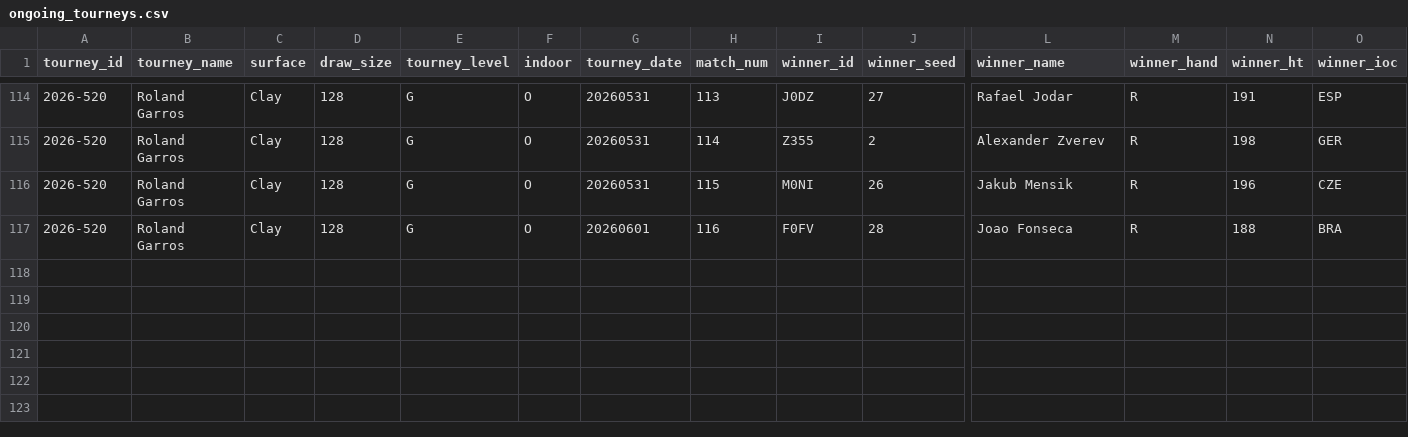
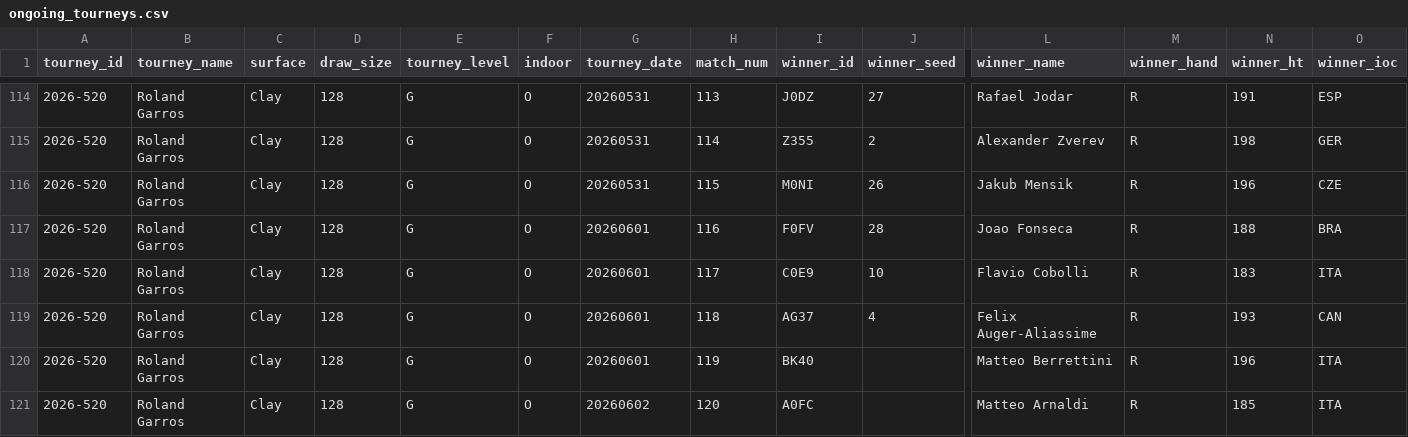
Before and after one commit to gmalbert/tennis-predictions, a CSV file: tml-data/ongoing_tourneys.csv, drawn as a sheet; only a part is shown, gaps mark what is left out; rows hold the shown columns only; the diff names each change by its address in the sheet, - before the commit and + after, or states it on an @@ line.

```diff
--- a/tml-data/ongoing_tourneys.csv
+++ b/tml-data/ongoing_tourneys.csv
+row 118: 2026-520 | Roland Garros | Clay | 128 | G | O | 20260601 | 117 | C0E9 | 10 | Flavio Cobolli | R | 183 | ITA
+row 119: 2026-520 | Roland Garros | Clay | 128 | G | O | 20260601 | 118 | AG37 | 4 | Felix Auger-Aliassime | R | 193 | CAN
+row 120: 2026-520 | Roland Garros | Clay | 128 | G | O | 20260601 | 119 | BK40 |  | Matteo Berrettini | R | 196 | ITA
+row 121: 2026-520 | Roland Garros | Clay | 128 | G | O | 20260602 | 120 | A0FC |  | Matteo Arnaldi | R | 185 | ITA
```
Also changed, not shown: data_files/flashscore_odds_history.csv, 4 other files.
